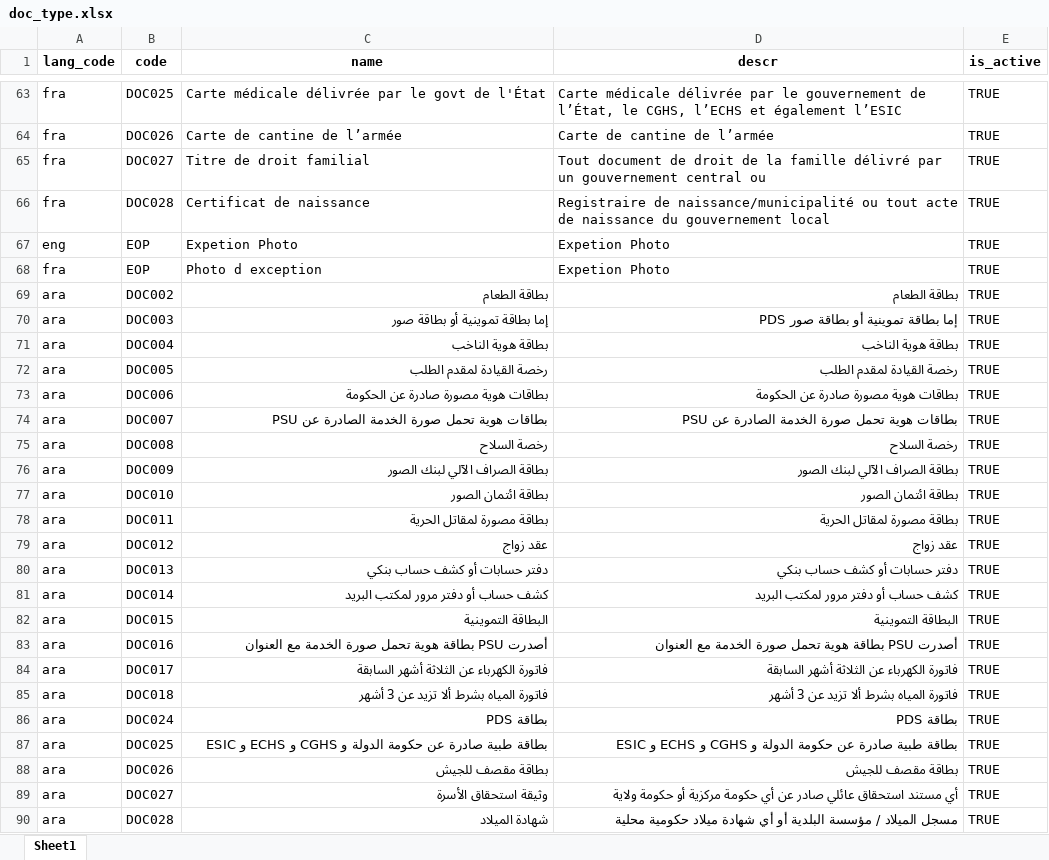
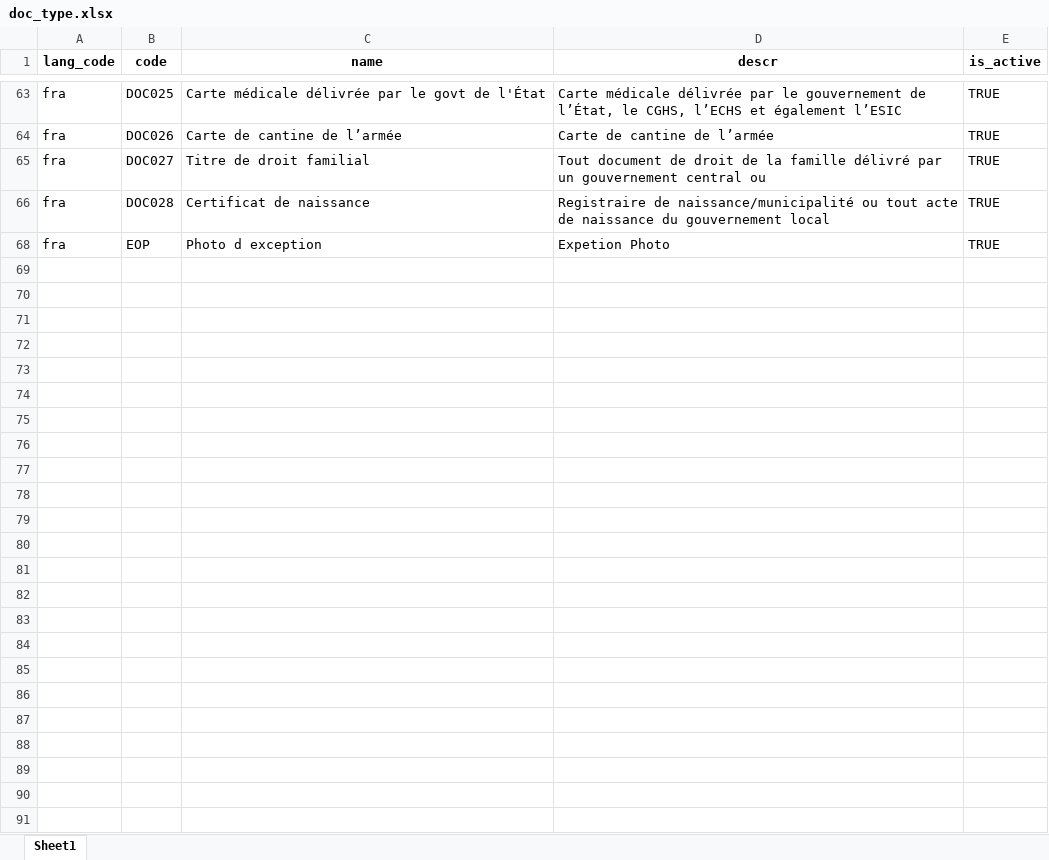
Before and after one commit to zpass-tech-team/mosip-data, an Excel workbook: mosip_master/xlsx/doc_type.xlsx, sheet Sheet1, drawn as a sheet; only a part is shown, gaps mark what is left out; values as stored, in another font and other column widths than the file's, no borders; the diff covers the shown part only; the diff names each change by its address in the sheet, - before the commit and + after, or states it on an @@ line.

```diff
--- a/mosip_master/xlsx/doc_type.xlsx (sheet Sheet1)
+++ b/mosip_master/xlsx/doc_type.xlsx (sheet Sheet1)
@@ row 67 hidden: eng | EOP | Expetion Photo | Expetion Photo | TRUE @@
@@ row 69 hidden: ara | DOC002 | بطاقة الطعام | بطاقة الطعام | TRUE @@
@@ row 70 hidden: ara | DOC003 | إما بطاقة تموينية أو بطاقة صور | إما بطاقة تموينية أو بطاقة صور PDS | TRUE @@
@@ row 71 hidden: ara | DOC004 | بطاقة هوية الناخب | بطاقة هوية الناخب | TRUE @@
@@ row 72 hidden: ara | DOC005 | رخصة القيادة لمقدم الطلب | رخصة القيادة لمقدم الطلب | TRUE @@
@@ row 73 hidden: ara | DOC006 | بطاقات هوية مصورة صادرة عن الحكومة | بطاقات هوية مصورة صادرة عن الحكومة | TRUE @@
@@ row 74 hidden: ara | DOC007 | بطاقات هوية تحمل صورة الخدمة الصادرة عن PSU | بطاقات هوية تحمل صورة الخدمة الصادرة عن PSU | TRUE @@
@@ row 75 hidden: ara | DOC008 | رخصة السلاح | رخصة السلاح | TRUE @@
@@ row 76 hidden: ara | DOC009 | بطاقة الصراف الآلي لبنك الصور | بطاقة الصراف الآلي لبنك الصور | TRUE @@
@@ row 77 hidden: ara | DOC010 | بطاقة ائتمان الصور | بطاقة ائتمان الصور | TRUE @@
@@ row 78 hidden: ara | DOC011 | بطاقة مصورة لمقاتل الحرية | بطاقة مصورة لمقاتل الحرية | TRUE @@
@@ row 79 hidden: ara | DOC012 | عقد زواج | عقد زواج | TRUE @@
@@ row 80 hidden: ara | DOC013 | دفتر حسابات أو كشف حساب بنكي | دفتر حسابات أو كشف حساب بنكي | TRUE @@
@@ row 81 hidden: ara | DOC014 | كشف حساب أو دفتر مرور لمكتب البريد | كشف حساب أو دفتر مرور لمكتب البريد | TRUE @@
@@ row 82 hidden: ara | DOC015 | البطاقة التموينية | البطاقة التموينية | TRUE @@
@@ row 83 hidden: ara | DOC016 | أصدرت PSU بطاقة هوية تحمل صورة الخدمة مع العنوان | أصدرت PSU بطاقة هوية تحمل صورة الخدمة مع العنوان | TRUE @@
@@ row 84 hidden: ara | DOC017 | فاتورة الكهرباء عن الثلاثة أشهر السابقة | فاتورة الكهرباء عن الثلاثة أشهر السابقة | TRUE @@
@@ row 85 hidden: ara | DOC018 | فاتورة المياه بشرط ألا تزيد عن 3 أشهر | فاتورة المياه بشرط ألا تزيد عن 3 أشهر | TRUE @@
@@ row 86 hidden: ara | DOC024 | بطاقة PDS | بطاقة PDS | TRUE @@
@@ row 87 hidden: ara | DOC025 | بطاقة طبية صادرة عن حكومة الدولة و CGHS و ECHS و ESIC | بطاقة طبية صادرة عن حكومة الدولة و CGHS و ECHS و ESIC | TRUE @@
@@ row 88 hidden: ara | DOC026 | بطاقة مقصف للجيش | بطاقة مقصف للجيش | TRUE @@
@@ row 89 hidden: ara | DOC027 | وثيقة استحقاق الأسرة | أي مستند استحقاق عائلي صادر عن أي حكومة مركزية أو حكومة ولاية | TRUE @@
@@ row 90 hidden: ara | DOC028 | شهادة الميلاد | مسجل الميلاد / مؤسسة البلدية أو أي شهادة ميلاد حكومية محلية | TRUE @@
```
Also changed, not shown: 36 hidden or unhidden rows elsewhere in this sheet, hidden cells.
